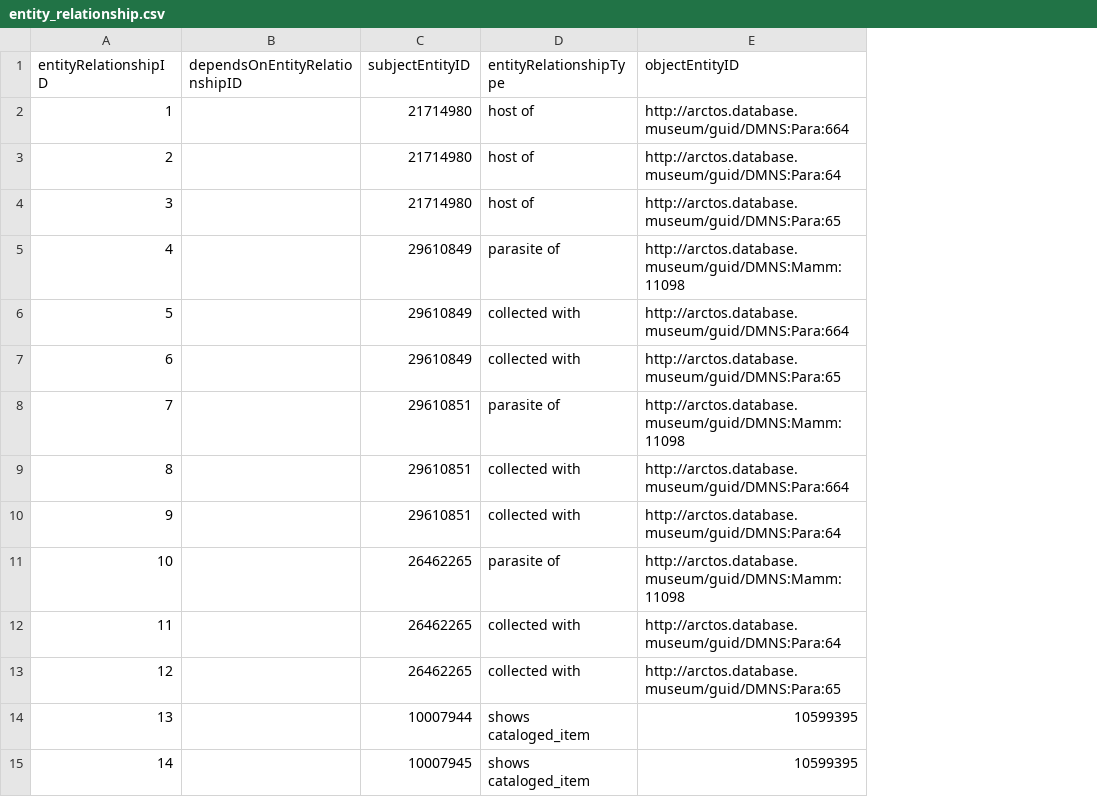
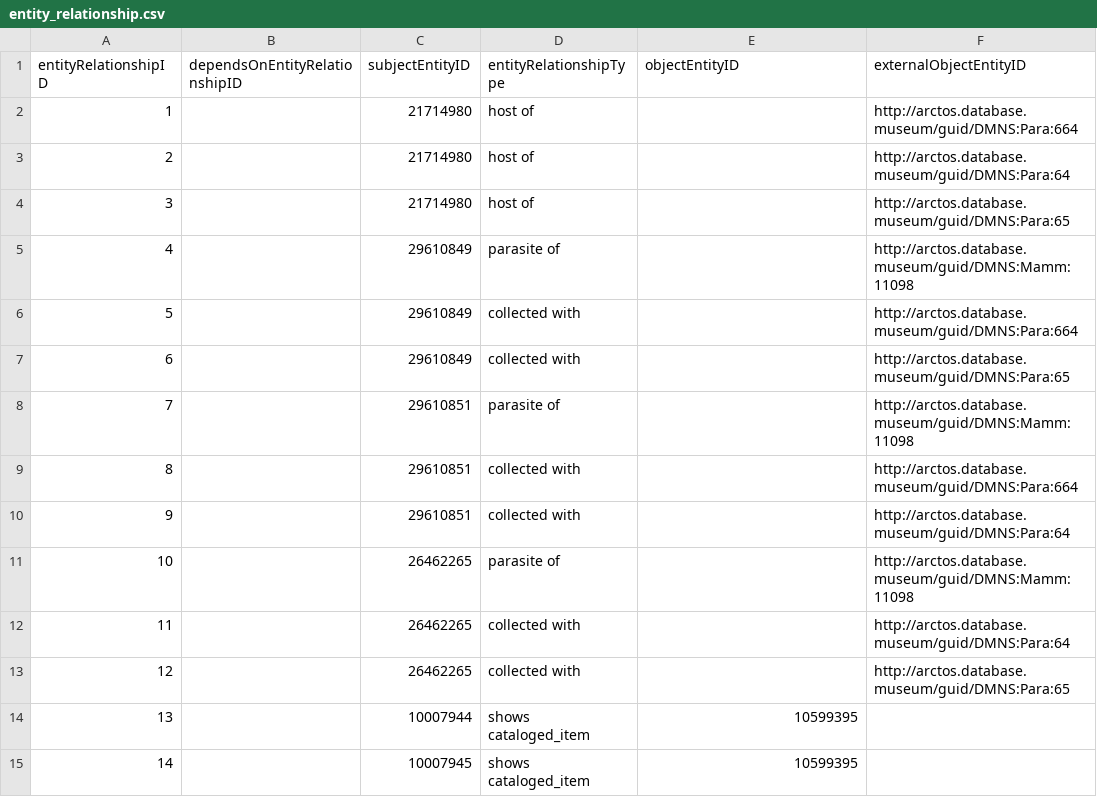
Before and after one commit to gbif/model-tests, a CSV file: arctos/files/entity_relationship.csv, drawn as a sheet; only a part is shown; the diff names each change by its address in the sheet, - before the commit and + after, or states it on an @@ line.

Commit message:
#9 Enable FK declaration for entity_relationships

```diff
--- a/arctos/files/entity_relationship.csv
+++ b/arctos/files/entity_relationship.csv
+column F (externalObjectEntityID), rows 2-13: http://arctos.database.museum/guid/DMNS:Para:664 | http://arctos.database.museum/guid/DMNS:Para:64 | http://arctos.database.museum/guid/DMNS:Para:65 | http://arctos.database.museum/guid/DMNS:Mamm:11098 | http://arctos.database.museum/guid/DMNS:Para:664 | http://arctos.database.museum/guid/DMNS:Para:65 | http://arctos.database.museum/guid/DMNS:Mamm:11098 | http://arctos.database.museum/guid/DMNS:Para:664 | http://arctos.database.museum/guid/DMNS:Para:64 | http://arctos.database.museum/guid/DMNS:Mamm:11098 | http://arctos.database.museum/guid/DMNS:Para:64 | http://arctos.database.museum/guid/DMNS:Para:65
-E2 (objectEntityID): http://arctos.database.museum/guid/DMNS:Para:664
+E2 (objectEntityID): (empty)
-E3 (objectEntityID): http://arctos.database.museum/guid/DMNS:Para:64
+E3 (objectEntityID): (empty)
-E4 (objectEntityID): http://arctos.database.museum/guid/DMNS:Para:65
+E4 (objectEntityID): (empty)
-E5 (objectEntityID): http://arctos.database.museum/guid/DMNS:Mamm:11098
+E5 (objectEntityID): (empty)
-E6 (objectEntityID): http://arctos.database.museum/guid/DMNS:Para:664
+E6 (objectEntityID): (empty)
-E7 (objectEntityID): http://arctos.database.museum/guid/DMNS:Para:65
+E7 (objectEntityID): (empty)
-E8 (objectEntityID): http://arctos.database.museum/guid/DMNS:Mamm:11098
+E8 (objectEntityID): (empty)
-E9 (objectEntityID): http://arctos.database.museum/guid/DMNS:Para:664
+E9 (objectEntityID): (empty)
-E10 (objectEntityID): http://arctos.database.museum/guid/DMNS:Para:64
+E10 (objectEntityID): (empty)
-E11 (objectEntityID): http://arctos.database.museum/guid/DMNS:Mamm:11098
+E11 (objectEntityID): (empty)
-E12 (objectEntityID): http://arctos.database.museum/guid/DMNS:Para:64
+E12 (objectEntityID): (empty)
-E13 (objectEntityID): http://arctos.database.museum/guid/DMNS:Para:65
+E13 (objectEntityID): (empty)
```
Also changed, not shown: 1 other file.
